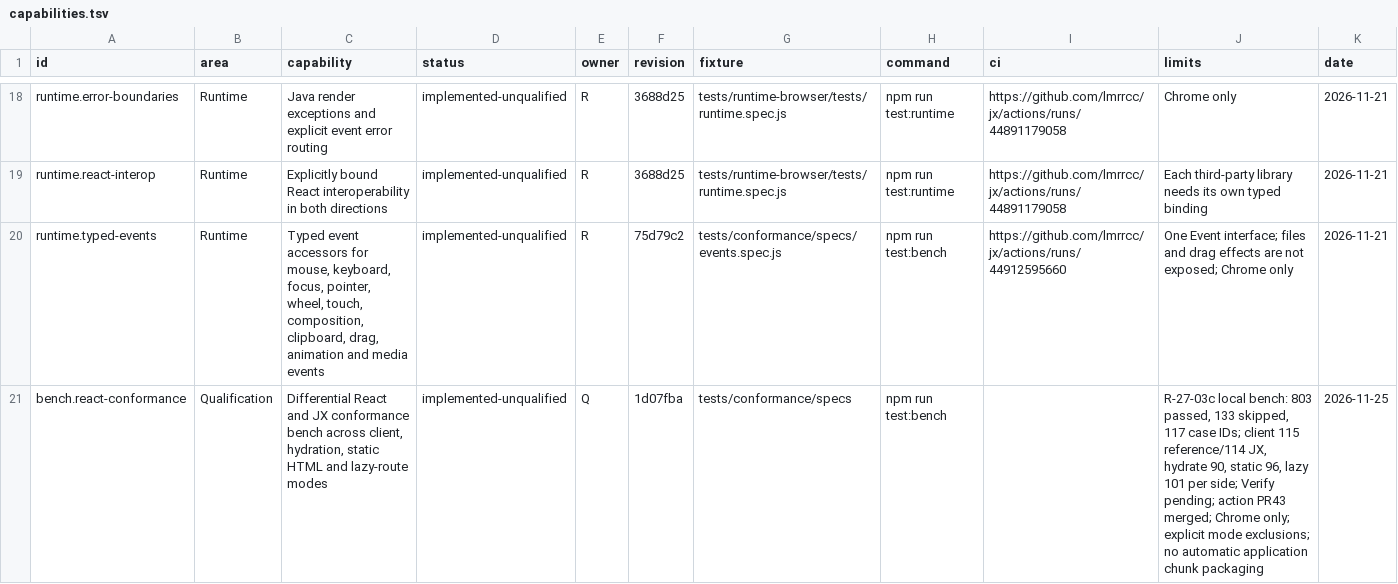
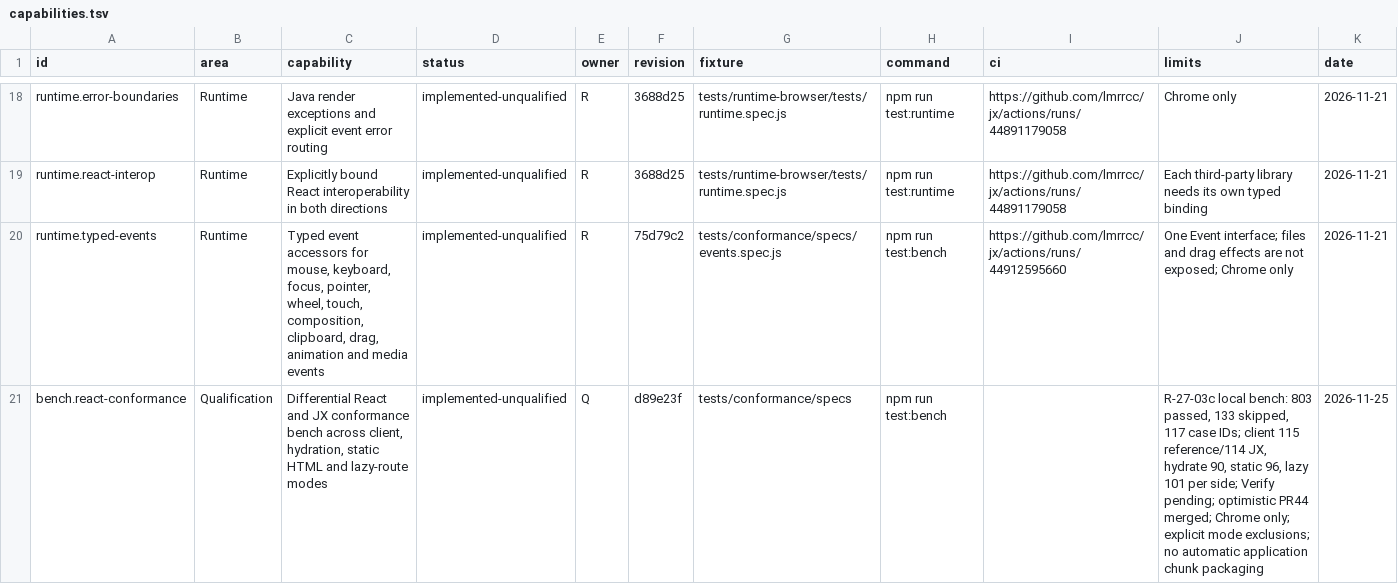
Before and after one commit to lmrrcc/jx, a TSV file: docs/evidence/capabilities.tsv, drawn as a sheet; only a part is shown, gaps mark what is left out; the diff covers the shown part only.

Commit message:
docs: record merged optimistic prerequisite and rebased transition evidence

```diff
--- a/docs/evidence/capabilities.tsv
+++ b/docs/evidence/capabilities.tsv
@@ -20,2 +20,2 @@ runtime.react-interop	Runtime	Explicitly bound React interoperability in both di
 runtime.typed-events	Runtime	Typed event accessors for mouse, keyboard, focus, pointer, wheel, touch, composition, clipboard, drag, animation and media events	implemented-unqualified	R	75d79c2	tests/conformance/specs/events.spec.js	npm run test:bench	https://github.com/lmrrcc/jx/actions/runs/44912595660	One Event interface; files and drag effects are not exposed; Chrome only	2026-11-21
-bench.react-conformance	Qualification	Differential React and JX conformance bench across client, hydration, static HTML and lazy-route modes	implemented-unqualified	Q	1d07fba	tests/conformance/specs	npm run test:bench		R-27-03c local bench: 803 passed, 133 skipped, 117 case IDs; client 115 reference/114 JX, hydrate 90, static 96, lazy 101 per side; Verify pending; action PR43 merged; Chrome only; explicit mode exclusions; no automatic application chunk packaging	2026-11-25
+bench.react-conformance	Qualification	Differential React and JX conformance bench across client, hydration, static HTML and lazy-route modes	implemented-unqualified	Q	d89e23f	tests/conformance/specs	npm run test:bench		R-27-03c local bench: 803 passed, 133 skipped, 117 case IDs; client 115 reference/114 JX, hydrate 90, static 96, lazy 101 per side; Verify pending; optimistic PR44 merged; Chrome only; explicit mode exclusions; no automatic application chunk packaging	2026-11-25
```
Also changed, not shown: 7 edited cells elsewhere in this file, 5 other files.
